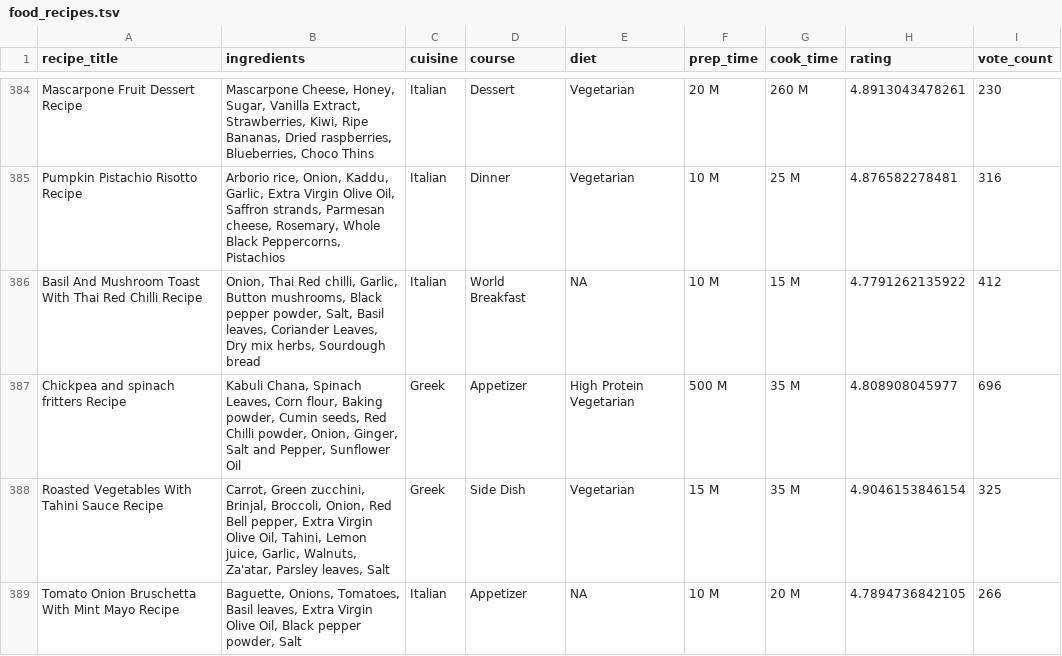
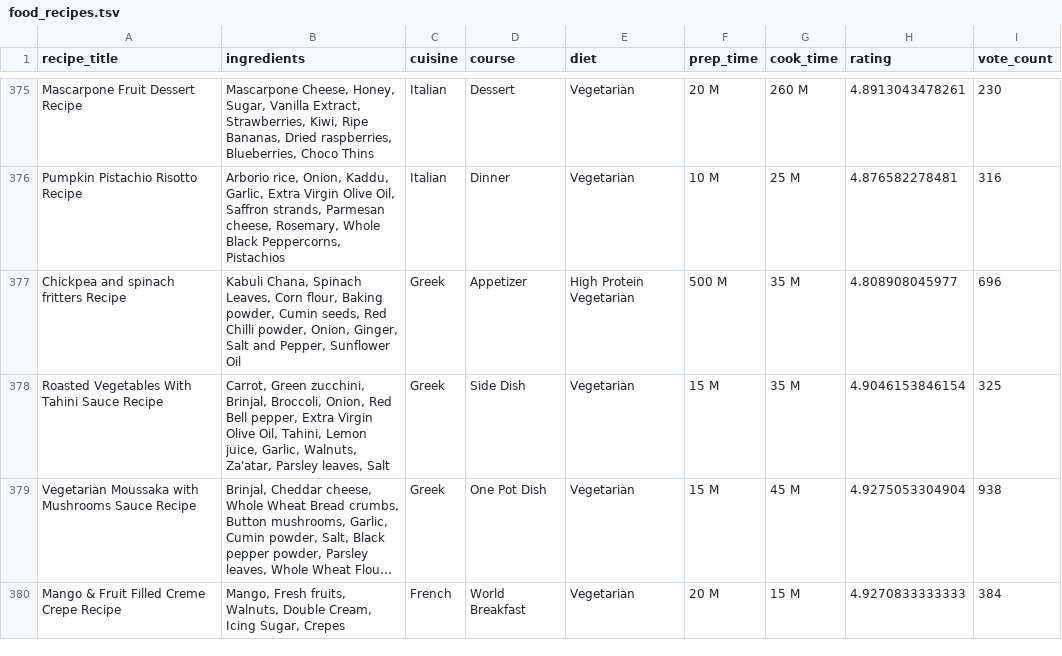
Before and after one commit to kirushka/datasets, a TSV file: food_recipes/food_recipes.tsv, drawn as a sheet; only a part is shown, gaps mark what is left out; the shorter side is filled out with more unchanged rows; long unchanged cells end in …; the diff covers the shown part only; the diff names each change by its address in the sheet, - before the commit and + after, or states it on an @@ line.

Commit message:
food_recipes.tsv NA removed

```diff
--- a/food_recipes/food_recipes.tsv
+++ b/food_recipes/food_recipes.tsv
-row 386: Basil And Mushroom Toast With Thai Red Chilli Recipe | Onion, Thai Red chilli, Garlic, Button mushrooms, Black pepper powder, Salt, Basil leaves, Coriander Leaves, Dry mix herbs, Sourdough bread | Italian | World Breakfast | NA | 10 M | 15 M | 4.7791262135922 | 412
-row 389: Tomato Onion Bruschetta With Mint Mayo Recipe | Baguette, Onions, Tomatoes, Basil leaves, Extra Virgin Olive Oil, Black pepper powder, Salt | Italian | Appetizer | NA | 10 M | 20 M | 4.7894736842105 | 266
```
Also changed, not shown: 15 removed rows elsewhere in this file.
